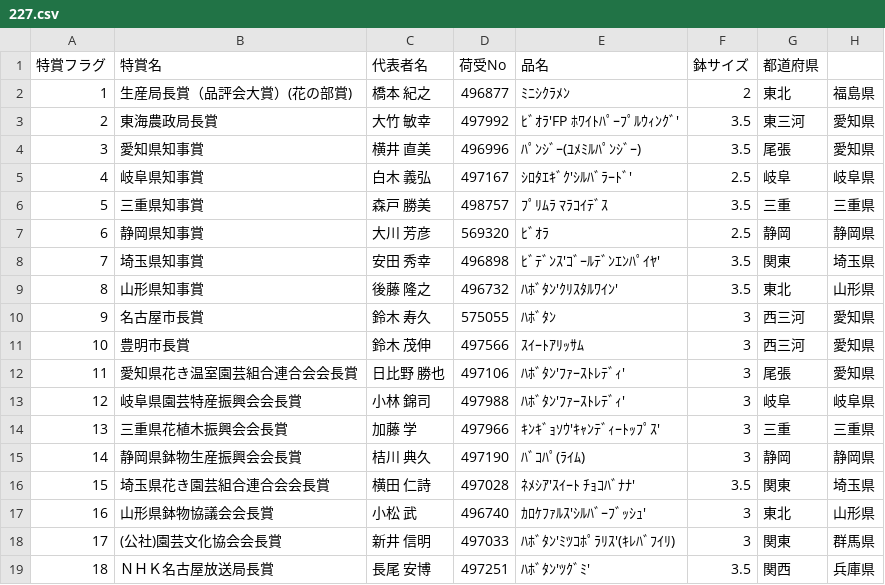
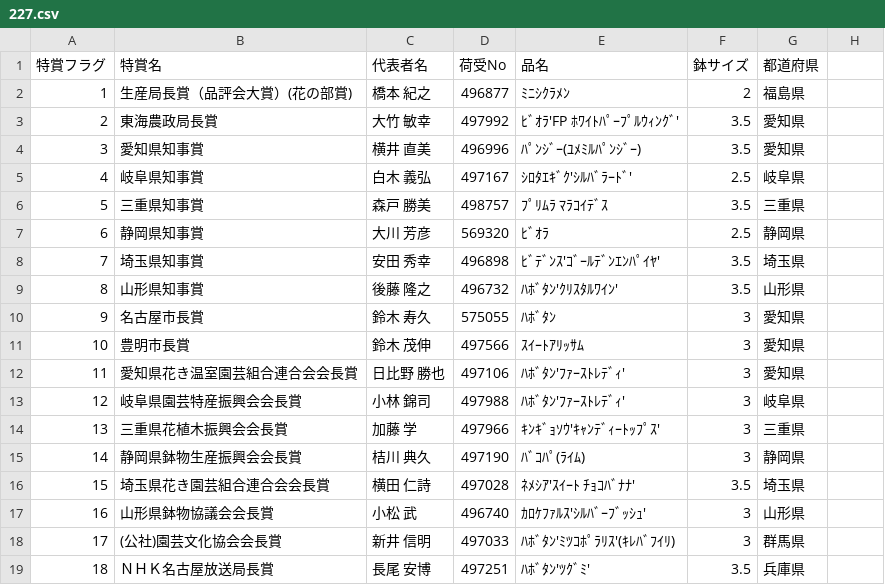
Before and after one commit to toyoake-contest/data, a CSV file: 227.csv, drawn as a sheet; only a part is shown; the diff covers the shown part only.

Commit message:
Update 227.csv
modify

```diff
--- a/227.csv
+++ b/227.csv
@@ -1,19 +1,19 @@
 特賞フラグ,特賞名,代表者名,荷受No,品名,鉢サイズ,都道府県
-1,生産局長賞（品評会大賞）(花の部賞),橋本　紀之,496877,ﾐﾆｼｸﾗﾒﾝ,2,東北,福島県
-2,東海農政局長賞,大竹　敏幸,497992,ﾋﾞｵﾗ'FP ﾎﾜｲﾄﾊﾟｰﾌﾟﾙｳｨﾝｸﾞ',3.5,東三河,愛知県
-3,愛知県知事賞,横井　直美,496996,ﾊﾟﾝｼﾞｰ(ﾕﾒﾐﾙﾊﾟﾝｼﾞｰ),3.5,尾張,愛知県
-4,岐阜県知事賞,白木　義弘,497167,ｼﾛﾀｴｷﾞｸ'ｼﾙﾊﾞﾗｰﾄﾞ',2.5,岐阜,岐阜県
-5,三重県知事賞,森戸　勝美,498757,ﾌﾟﾘﾑﾗ ﾏﾗｺｲﾃﾞｽ,3.5,三重,三重県
-6,静岡県知事賞,大川　芳彦,569320,ﾋﾞｵﾗ,2.5,静岡,静岡県
-7,埼玉県知事賞,安田　秀幸,496898,ﾋﾞﾃﾞﾝｽ'ｺﾞｰﾙﾃﾞﾝｴﾝﾊﾟｲﾔ',3.5,関東,埼玉県
-8,山形県知事賞,後藤　隆之,496732,ﾊﾎﾞﾀﾝ'ｸﾘｽﾀﾙﾜｲﾝ',3.5,東北,山形県
-9,名古屋市長賞,鈴木　寿久,575055,ﾊﾎﾞﾀﾝ,3,西三河,愛知県
-10,豊明市長賞,鈴木　茂伸,497566,ｽｲｰﾄｱﾘｯｻﾑ,3,西三河,愛知県
-11,愛知県花き温室園芸組合連合会会長賞,日比野　勝也,497106,ﾊﾎﾞﾀﾝ'ﾌｧｰｽﾄﾚﾃﾞｨ',3,尾張,愛知県
-12,岐阜県園芸特産振興会会長賞,小林　錦司,497988,ﾊﾎﾞﾀﾝ'ﾌｧｰｽﾄﾚﾃﾞｨ',3,岐阜,岐阜県
-13,三重県花植木振興会会長賞,加藤　学,497966,ｷﾝｷﾞｮｿｳ'ｷｬﾝﾃﾞｨｰﾄｯﾌﾟｽ',3,三重,三重県
-14,静岡県鉢物生産振興会会長賞,桔川　典久,497190,ﾊﾞｺﾊﾟ(ﾗｲﾑ),3,静岡,静岡県
-15,埼玉県花き園芸組合連合会会長賞,横田　仁詩,497028,ﾈﾒｼｱ'ｽｲｰﾄ ﾁｮｺﾊﾞﾅﾅ',3.5,関東,埼玉県
-16,山形県鉢物協議会会長賞,小松　武,496740,ｶﾛｹﾌｧﾙｽ'ｼﾙﾊﾞｰﾌﾞｯｼｭ',3,東北,山形県
-17,(公社)園芸文化協会会長賞,新井　信明,497033,ﾊﾎﾞﾀﾝ'ﾐﾂｺﾎﾟﾗﾘｽ'(ｷﾚﾊﾞﾌｲﾘ),3,関東,群馬県
-18,ＮＨＫ名古屋放送局長賞,長尾　安博,497251,ﾊﾎﾞﾀﾝ'ﾂｸﾞﾐ',3.5,関西,兵庫県
+1,生産局長賞（品評会大賞）(花の部賞),橋本　紀之,496877,ﾐﾆｼｸﾗﾒﾝ,2,福島県
+2,東海農政局長賞,大竹　敏幸,497992,ﾋﾞｵﾗ'FP ﾎﾜｲﾄﾊﾟｰﾌﾟﾙｳｨﾝｸﾞ',3.5,愛知県
+3,愛知県知事賞,横井　直美,496996,ﾊﾟﾝｼﾞｰ(ﾕﾒﾐﾙﾊﾟﾝｼﾞｰ),3.5,愛知県
+4,岐阜県知事賞,白木　義弘,497167,ｼﾛﾀｴｷﾞｸ'ｼﾙﾊﾞﾗｰﾄﾞ',2.5,岐阜県
+5,三重県知事賞,森戸　勝美,498757,ﾌﾟﾘﾑﾗ ﾏﾗｺｲﾃﾞｽ,3.5,三重県
+6,静岡県知事賞,大川　芳彦,569320,ﾋﾞｵﾗ,2.5,静岡県
+7,埼玉県知事賞,安田　秀幸,496898,ﾋﾞﾃﾞﾝｽ'ｺﾞｰﾙﾃﾞﾝｴﾝﾊﾟｲﾔ',3.5,埼玉県
+8,山形県知事賞,後藤　隆之,496732,ﾊﾎﾞﾀﾝ'ｸﾘｽﾀﾙﾜｲﾝ',3.5,山形県
+9,名古屋市長賞,鈴木　寿久,575055,ﾊﾎﾞﾀﾝ,3,愛知県
+10,豊明市長賞,鈴木　茂伸,497566,ｽｲｰﾄｱﾘｯｻﾑ,3,愛知県
+11,愛知県花き温室園芸組合連合会会長賞,日比野　勝也,497106,ﾊﾎﾞﾀﾝ'ﾌｧｰｽﾄﾚﾃﾞｨ',3,愛知県
+12,岐阜県園芸特産振興会会長賞,小林　錦司,497988,ﾊﾎﾞﾀﾝ'ﾌｧｰｽﾄﾚﾃﾞｨ',3,岐阜県
+13,三重県花植木振興会会長賞,加藤　学,497966,ｷﾝｷﾞｮｿｳ'ｷｬﾝﾃﾞｨｰﾄｯﾌﾟｽ',3,三重県
+14,静岡県鉢物生産振興会会長賞,桔川　典久,497190,ﾊﾞｺﾊﾟ(ﾗｲﾑ),3,静岡県
+15,埼玉県花き園芸組合連合会会長賞,横田　仁詩,497028,ﾈﾒｼｱ'ｽｲｰﾄ ﾁｮｺﾊﾞﾅﾅ',3.5,埼玉県
+16,山形県鉢物協議会会長賞,小松　武,496740,ｶﾛｹﾌｧﾙｽ'ｼﾙﾊﾞｰﾌﾞｯｼｭ',3,山形県
+17,(公社)園芸文化協会会長賞,新井　信明,497033,ﾊﾎﾞﾀﾝ'ﾐﾂｺﾎﾟﾗﾘｽ'(ｷﾚﾊﾞﾌｲﾘ),3,群馬県
+18,ＮＨＫ名古屋放送局長賞,長尾　安博,497251,ﾊﾎﾞﾀﾝ'ﾂｸﾞﾐ',3.5,兵庫県
```
Also changed, not shown: 30 edited cells elsewhere in this file.
